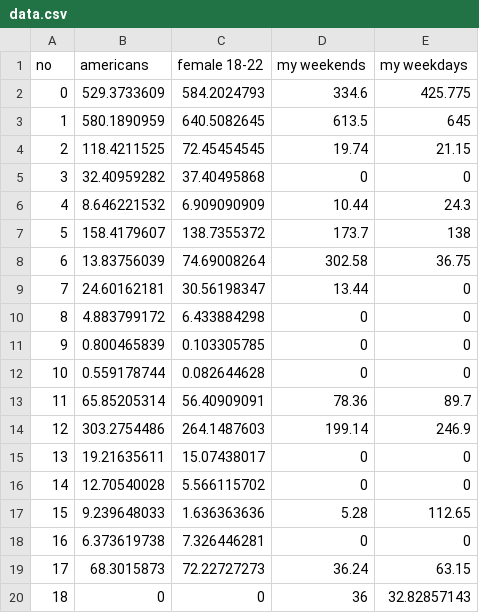
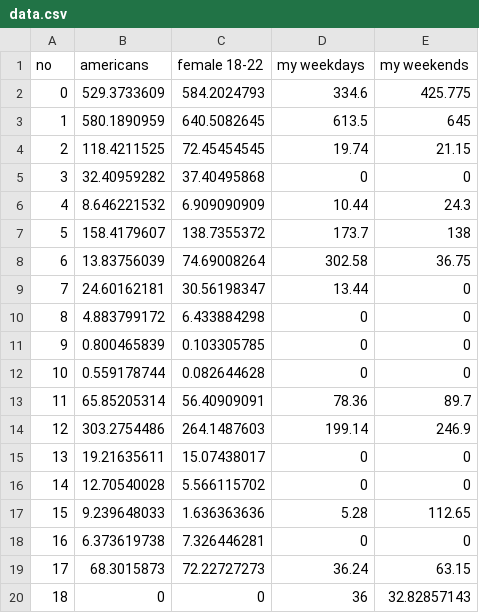
Before and after one commit to katiewhan/PersonalInformatics, a CSV file: data.csv, drawn as a sheet.

Commit message:
Corrected label

```diff
--- a/data.csv
+++ b/data.csv
@@ -1,2 +1,2 @@
-no,americans,female 18-22,my weekends,my weekdays
+no,americans,female 18-22,my weekdays,my weekends
 0,529.3733609,584.2024793,334.6,425.775
```
